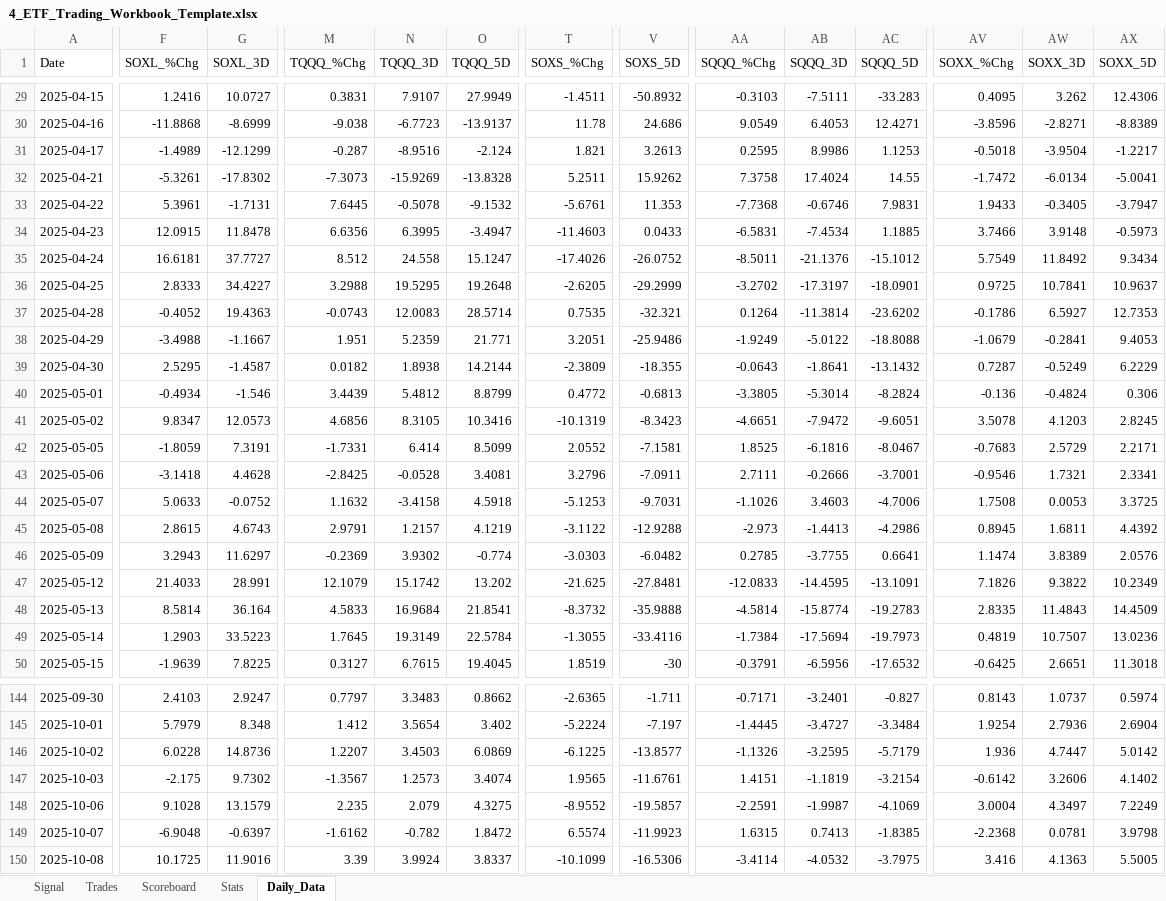
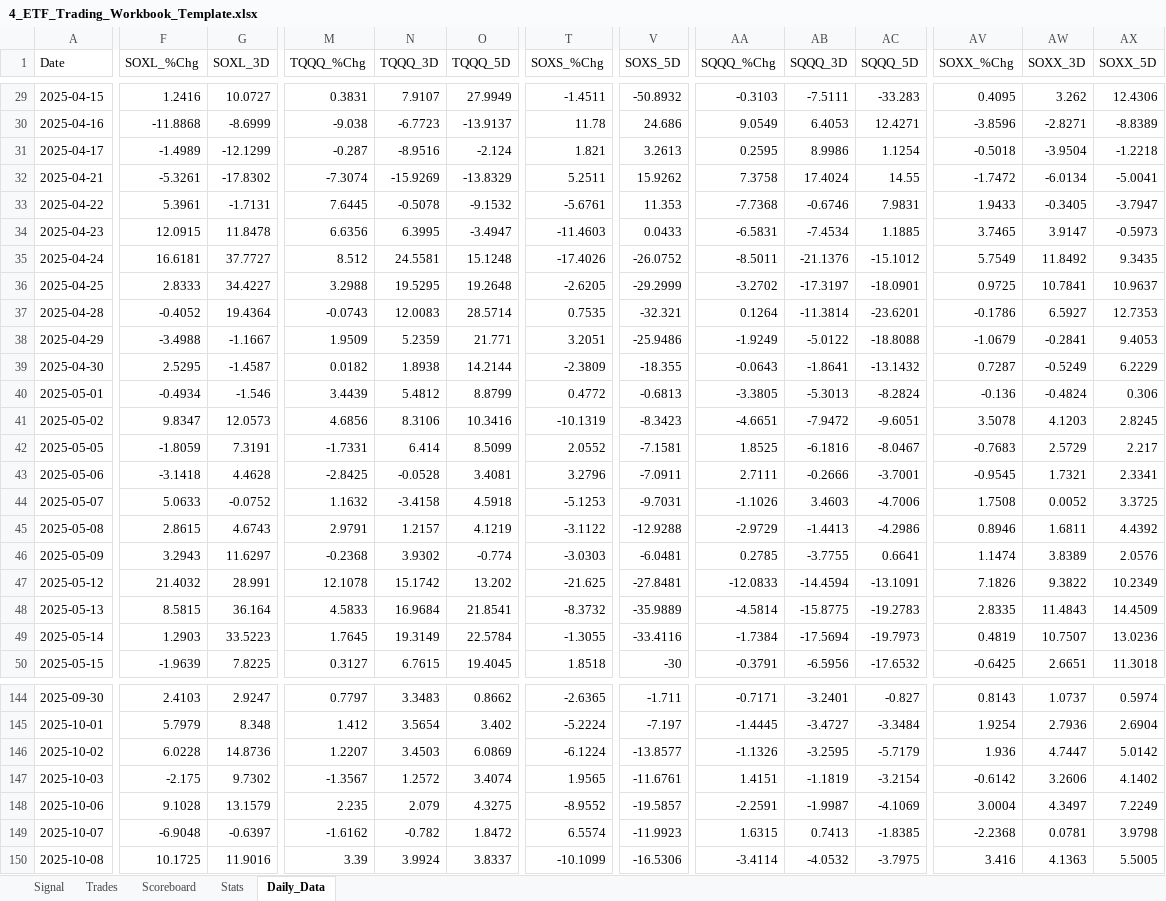
Before and after one commit to mrpink970/4-etf-trading-plan, an Excel workbook: 4_ETF_Trading_Workbook_Template.xlsx, sheet Daily_Data, drawn as a sheet; only a part is shown, gaps mark what is left out; values as stored, in another font and other column widths than the file's, no borders; the diff covers the shown part only; the diff names each change by its address in the sheet, - before the commit and + after, or states it on an @@ line.

```diff
--- a/4_ETF_Trading_Workbook_Template.xlsx (sheet Daily_Data)
+++ b/4_ETF_Trading_Workbook_Template.xlsx (sheet Daily_Data)
-AC31 (SQQQ_5D): 1.1253
+AC31 (SQQQ_5D): 1.1254
-AX31 (SOXX_5D): -1.2217
+AX31 (SOXX_5D): -1.2218
-M32 (TQQQ_%Chg): -7.3073
+M32 (TQQQ_%Chg): -7.3074
-O32 (TQQQ_5D): -13.8328
+O32 (TQQQ_5D): -13.8329
-AV34 (SOXX_%Chg): 3.7466
+AV34 (SOXX_%Chg): 3.7465
-AW34 (SOXX_3D): 3.9148
+AW34 (SOXX_3D): 3.9147
-N35 (TQQQ_3D): 24.558
+N35 (TQQQ_3D): 24.5581
-O35 (TQQQ_5D): 15.1247
+O35 (TQQQ_5D): 15.1248
-AX35 (SOXX_5D): 9.3434
+AX35 (SOXX_5D): 9.3435
-G37 (SOXL_3D): 19.4363
+G37 (SOXL_3D): 19.4364
-AC37 (SQQQ_5D): -23.6202
+AC37 (SQQQ_5D): -23.6201
-M38 (TQQQ_%Chg): 1.951
+M38 (TQQQ_%Chg): 1.9509
-AB40 (SQQQ_3D): -5.3014
+AB40 (SQQQ_3D): -5.3013
-N41 (TQQQ_3D): 8.3105
+N41 (TQQQ_3D): 8.3106
-AX42 (SOXX_5D): 2.2171
+AX42 (SOXX_5D): 2.217
-AV43 (SOXX_%Chg): -0.9546
+AV43 (SOXX_%Chg): -0.9545
-AW44 (SOXX_3D): 0.0053
+AW44 (SOXX_3D): 0.0052
-AA45 (SQQQ_%Chg): -2.973
+AA45 (SQQQ_%Chg): -2.9729
-AV45 (SOXX_%Chg): 0.8945
+AV45 (SOXX_%Chg): 0.8946
-M46 (TQQQ_%Chg): -0.2369
+M46 (TQQQ_%Chg): -0.2368
-V46 (SOXS_5D): -6.0482
+V46 (SOXS_5D): -6.0481
-F47 (SOXL_%Chg): 21.4033
+F47 (SOXL_%Chg): 21.4032
-M47 (TQQQ_%Chg): 12.1079
+M47 (TQQQ_%Chg): 12.1078
-AB47 (SQQQ_3D): -14.4595
+AB47 (SQQQ_3D): -14.4594
-F48 (SOXL_%Chg): 8.5814
+F48 (SOXL_%Chg): 8.5815
-V48 (SOXS_5D): -35.9888
+V48 (SOXS_5D): -35.9889
-AB48 (SQQQ_3D): -15.8774
+AB48 (SQQQ_3D): -15.8775
-T50 (SOXS_%Chg): 1.8519
+T50 (SOXS_%Chg): 1.8518
-T146 (SOXS_%Chg): -6.1225
+T146 (SOXS_%Chg): -6.1224
-N147 (TQQQ_3D): 1.2573
+N147 (TQQQ_3D): 1.2572
```
Also changed, not shown: 113 edited cells elsewhere in this sheet.
